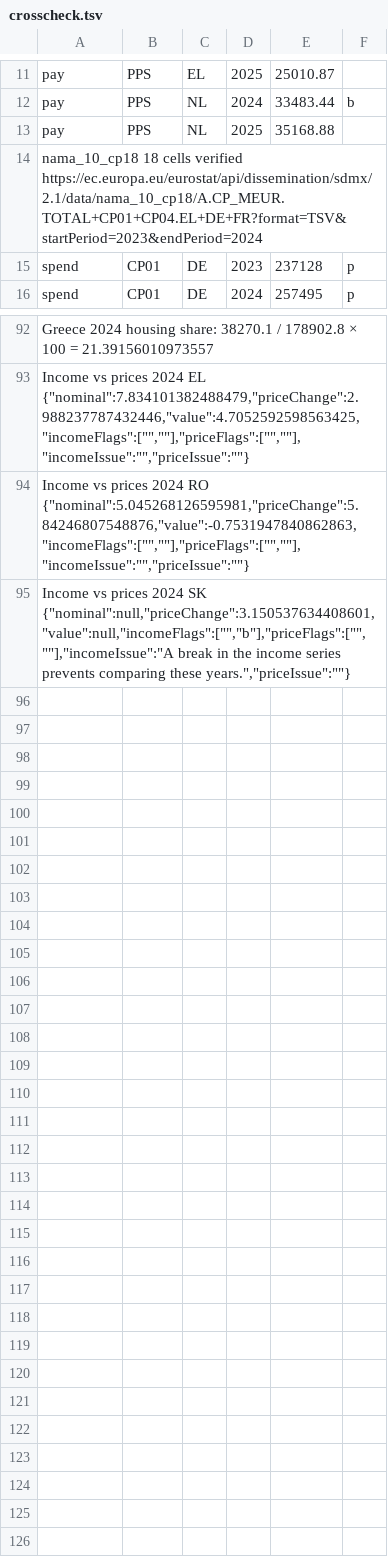
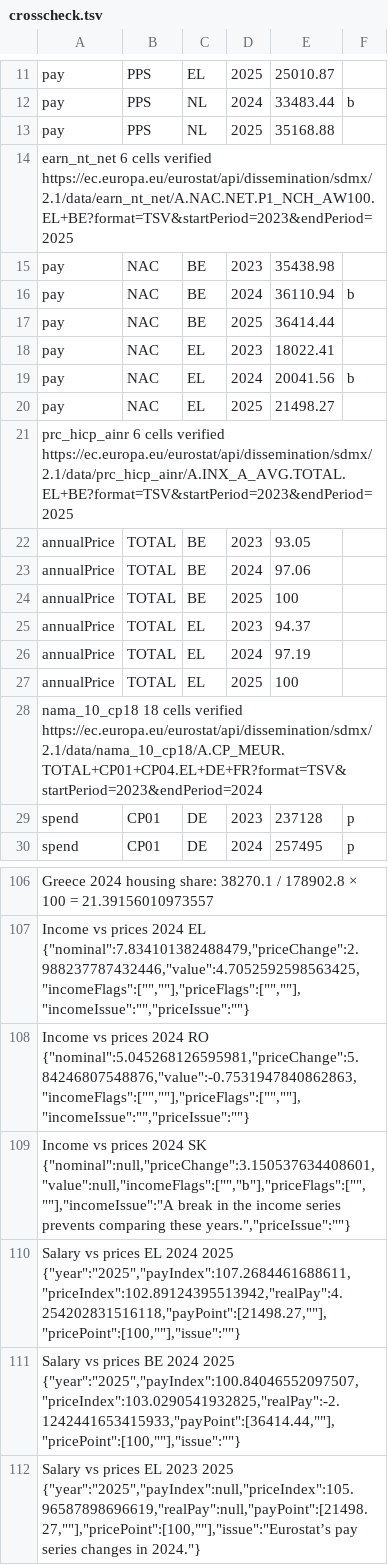
Before and after one commit to NikosApostolo/pay-and-prices-across-europe, a TSV file: docs/crosscheck.tsv, drawn as a sheet; only a part is shown, gaps mark what is left out.

Commit message:
Compare salary purchasing power across Europe over time

```diff
--- a/docs/crosscheck.tsv
+++ b/docs/crosscheck.tsv
@@ -13,2 +13,16 @@ pay	PPS	NL	2024	33483.44	b
 pay	PPS	NL	2025	35168.88
+earn_nt_net 6 cells verified https://ec.europa.eu/eurostat/api/dissemination/sdmx/2.1/data/earn_nt_net/A.NAC.NET.P1_NCH_AW100.EL+BE?format=TSV&startPeriod=2023&endPeriod=2025
+pay	NAC	BE	2023	35438.98
+pay	NAC	BE	2024	36110.94	b
+pay	NAC	BE	2025	36414.44
+pay	NAC	EL	2023	18022.41
+pay	NAC	EL	2024	20041.56	b
+pay	NAC	EL	2025	21498.27
+prc_hicp_ainr 6 cells verified https://ec.europa.eu/eurostat/api/dissemination/sdmx/2.1/data/prc_hicp_ainr/A.INX_A_AVG.TOTAL.EL+BE?format=TSV&startPeriod=2023&endPeriod=2025
+annualPrice	TOTAL	BE	2023	93.05
+annualPrice	TOTAL	BE	2024	97.06
+annualPrice	TOTAL	BE	2025	100
+annualPrice	TOTAL	EL	2023	94.37
+annualPrice	TOTAL	EL	2024	97.19
+annualPrice	TOTAL	EL	2025	100
 nama_10_cp18 18 cells verified https://ec.europa.eu/eurostat/api/dissemination/sdmx/2.1/data/nama_10_cp18/A.CP_MEUR.TOTAL+CP01+CP04.EL+DE+FR?format=TSV&startPeriod=2023&endPeriod=2024
@@ -95 +109,4 @@ Income vs prices 2024 RO {"nominal":5.045268126595981,"priceChange":5.8424680754
 Income vs prices 2024 SK {"nominal":null,"priceChange":3.150537634408601,"value":null,"incomeFlags":["","b"],"priceFlags":["",""],"incomeIssue":"A break in the income series prevents comparing these years.","priceIssue":""}
+Salary vs prices EL 2024 2025 {"year":"2025","payIndex":107.2684461688611,"priceIndex":102.89124395513942,"realPay":4.254202831516118,"payPoint":[21498.27,""],"pricePoint":[100,""],"issue":""}
+Salary vs prices BE 2024 2025 {"year":"2025","payIndex":100.84046552097507,"priceIndex":103.0290541932825,"realPay":-2.1242441653415933,"payPoint":[36414.44,""],"pricePoint":[100,""],"issue":""}
+Salary vs prices EL 2023 2025 {"year":"2025","payIndex":null,"priceIndex":105.96587898696619,"realPay":null,"payPoint":[21498.27,""],"pricePoint":[100,""],"issue":"Eurostat’s pay series changes in 2024."}
```
Also changed, not shown: 11 other files.
